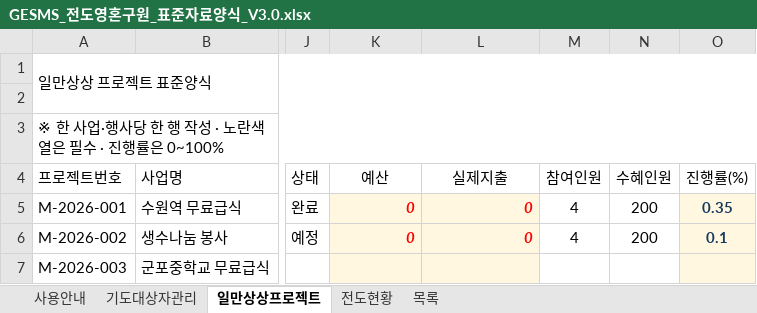
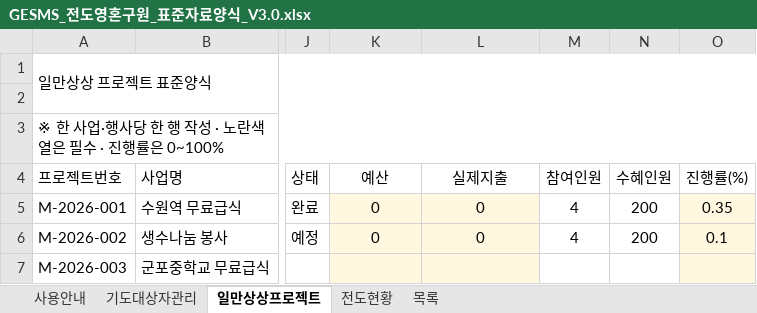
Before and after one commit to cjy3757-stack/gesms-v10, an Excel workbook: GESMS_전도영혼구원_표준자료양식_V3.0.xlsx, sheet 일만상상프로젝트, drawn as a sheet; only a part is shown, gaps mark what is left out; values as stored, in another font and other column widths than the file's, no borders; conditional formats and table styles not drawn; the diff names each change by its address in the sheet, - before the commit and + after, or states it on an @@ line.

```diff
--- a/GESMS_전도영혼구원_표준자료양식_V3.0.xlsx (sheet 일만상상프로젝트)
+++ b/GESMS_전도영혼구원_표준자료양식_V3.0.xlsx (sheet 일만상상프로젝트)
@@ K5:L6 bold: on → off, italic: on → off, text colour: #FF0000 → black, alignment: right → center @@
@@ O5:O6 bold: on → off, text colour: #163A5F → black @@
```
Also changed, not shown: sheet 전도현황, sheet 기도대상자관리, charts or pictures, 1 other file.
